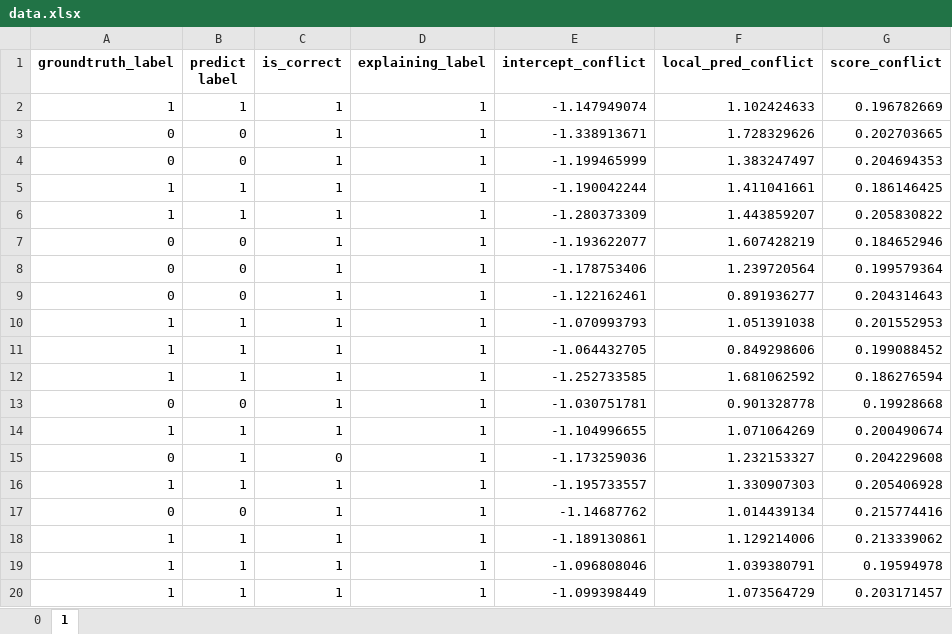
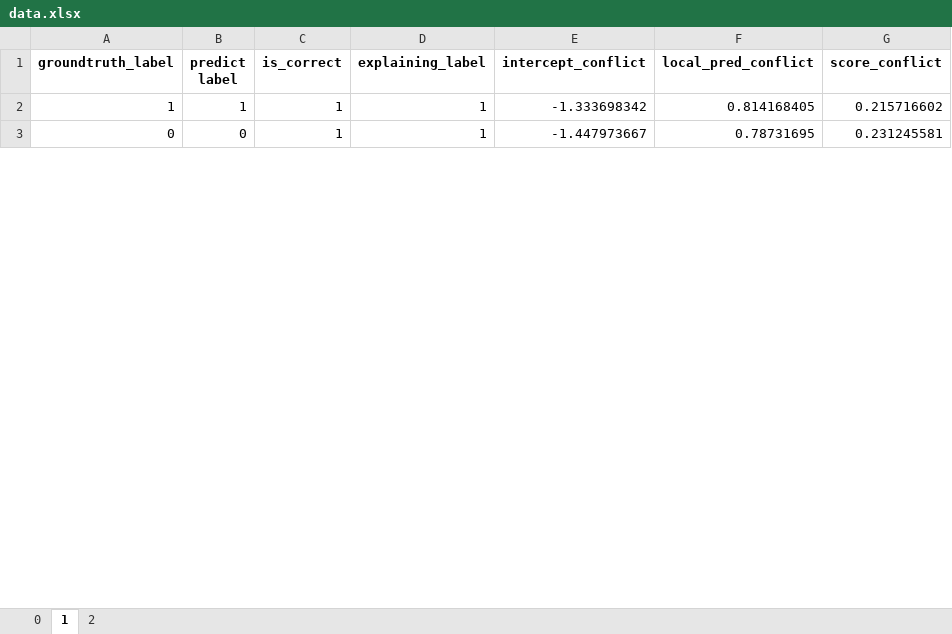
Before and after one commit to nmtoan91/lime, an Excel workbook: toanstt/analyzing/data/data.xlsx, sheet 1, drawn as a sheet; only a part is shown; values as stored, in another font and other column widths than the file's, no borders; removed rows and columns are numbered as before the commit, all else as after; the diff covers the shown part only; the diff names each change by its address in the sheet, - before the commit and + after, or states it on an @@ line.

```diff
--- a/toanstt/analyzing/data/data.xlsx (sheet 1)
+++ b/toanstt/analyzing/data/data.xlsx (sheet 1)
+sheet tab: 2
-E2 (intercept_conflict): -1.147949074
+E2 (intercept_conflict): -1.333698342
-F2 (local_pred_conflict): 1.102424633
+F2 (local_pred_conflict): 0.814168405
-G2 (score_conflict): 0.196782669
+G2 (score_conflict): 0.215716602
-E3 (intercept_conflict): -1.338913671
+E3 (intercept_conflict): -1.447973667
-F3 (local_pred_conflict): 1.728329626
+F3 (local_pred_conflict): 0.78731695
-G3 (score_conflict): 0.202703665
+G3 (score_conflict): 0.231245581
-row 4: 0 | 0 | 1 | 1 | -1.199465999 | 1.383247497 | 0.204694353
-row 5: 1 | 1 | 1 | 1 | -1.190042244 | 1.411041661 | 0.186146425
-row 6: 1 | 1 | 1 | 1 | -1.280373309 | 1.443859207 | 0.205830822
-row 7: 0 | 0 | 1 | 1 | -1.193622077 | 1.607428219 | 0.184652946
-row 8: 0 | 0 | 1 | 1 | -1.178753406 | 1.239720564 | 0.199579364
-row 9: 0 | 0 | 1 | 1 | -1.122162461 | 0.891936277 | 0.204314643
-row 10: 1 | 1 | 1 | 1 | -1.070993793 | 1.051391038 | 0.201552953
-row 11: 1 | 1 | 1 | 1 | -1.064432705 | 0.849298606 | 0.199088452
-row 12: 1 | 1 | 1 | 1 | -1.252733585 | 1.681062592 | 0.186276594
-row 13: 0 | 0 | 1 | 1 | -1.030751781 | 0.901328778 | 0.19928668
-row 14: 1 | 1 | 1 | 1 | -1.104996655 | 1.071064269 | 0.200490674
-row 15: 0 | 1 | 0 | 1 | -1.173259036 | 1.232153327 | 0.204229608
-row 16: 1 | 1 | 1 | 1 | -1.195733557 | 1.330907303 | 0.205406928
-row 17: 0 | 0 | 1 | 1 | -1.14687762 | 1.014439134 | 0.215774416
-row 18: 1 | 1 | 1 | 1 | -1.189130861 | 1.129214006 | 0.213339062
-row 19: 1 | 1 | 1 | 1 | -1.096808046 | 1.039380791 | 0.19594978
-row 20: 1 | 1 | 1 | 1 | -1.099398449 | 1.073564729 | 0.203171457
```
Also changed, not shown: 11 added rows, 78 removed rows and 51 edited cells elsewhere in this sheet, sheet 0, 9 other files.
